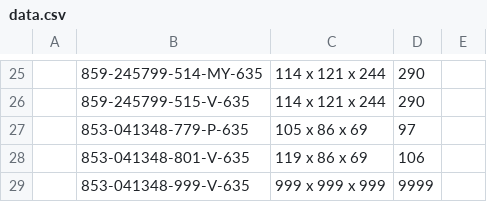
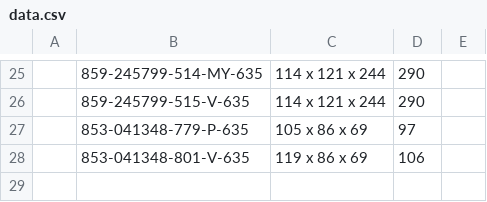
Before and after one commit to Zack9725/Shipping, a CSV file: data.csv, drawn as a sheet; only a part is shown, gaps mark what is left out; the diff names each change by its address in the sheet, - before the commit and + after, or states it on an @@ line.

Commit message:
Auto-update PN data 2026-08-11T19:45:34.930Z

```diff
--- a/data.csv
+++ b/data.csv
-row 29:  | 853-041348-999-V-635 | 999 x 999 x 999 | 9999
```
